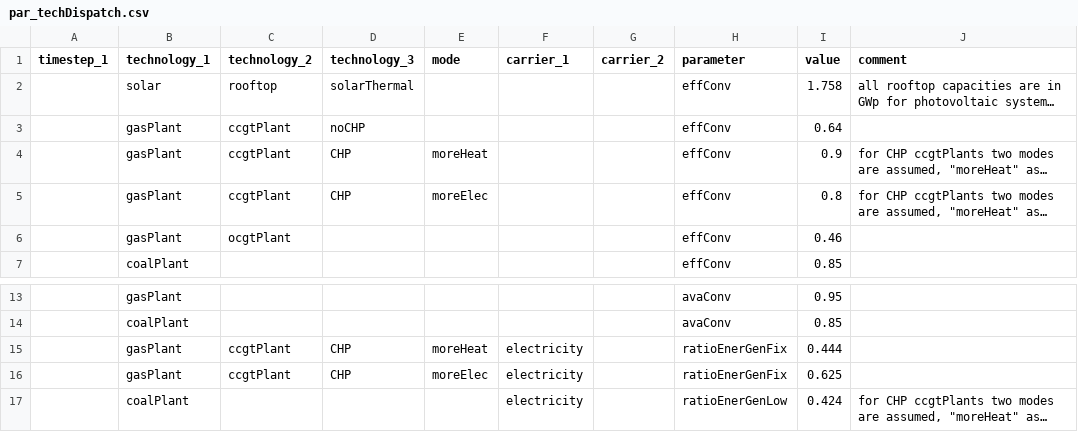
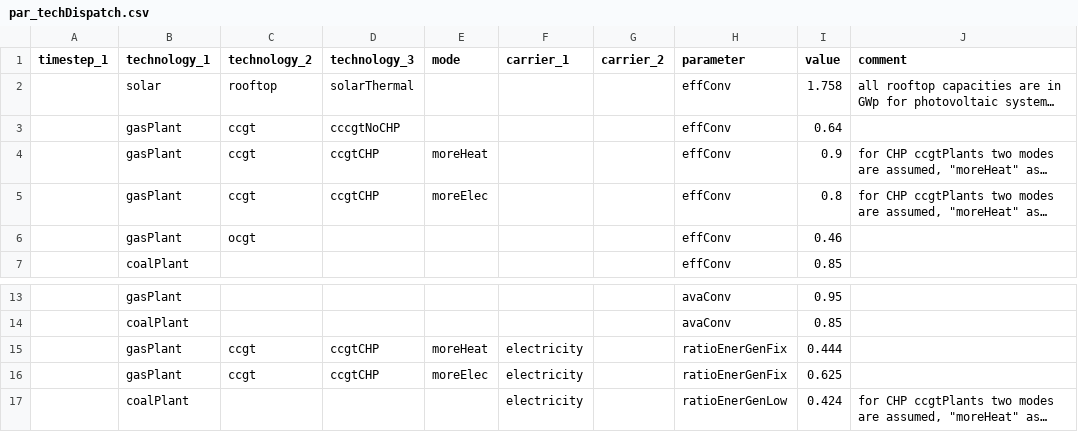
Before and after one commit to leonardgoeke/AnyMOD.jl, a CSV file: examples/demo/par_techDispatch.csv (was examples/testProblem/par_techDispatch.csv), drawn as a sheet; only a part is shown, gaps mark what is left out; long unchanged cells end in …; the diff names each change by its address in the sheet, - before the commit and + after, or states it on an @@ line.

```diff
--- a/examples/testProblem/par_techDispatch.csv
+++ b/examples/demo/par_techDispatch.csv
-C3:C5 (technology_2): ccgtPlant
+C3:C5 (technology_2): ccgt
-D3 (technology_3): noCHP
+D3 (technology_3): cccgtNoCHP
-D4:D5 (technology_3): CHP
+D4:D5 (technology_3): ccgtCHP
-C6 (technology_2): ocgtPlant
+C6 (technology_2): ocgt
-C15:C16 (technology_2): ccgtPlant
+C15:C16 (technology_2): ccgt
-D15:D16 (technology_3): CHP
+D15:D16 (technology_3): ccgtCHP
```
Also changed, not shown: examples/demo/par_techCost.csv, examples/demo/set_technology.csv, 48 other files.
